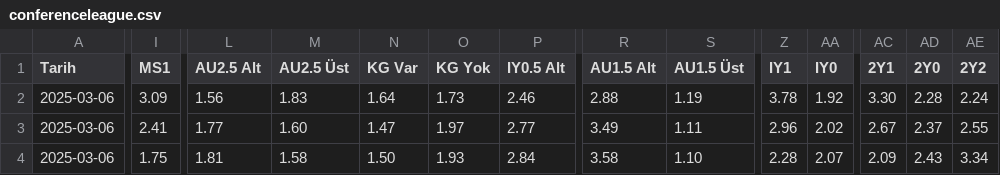
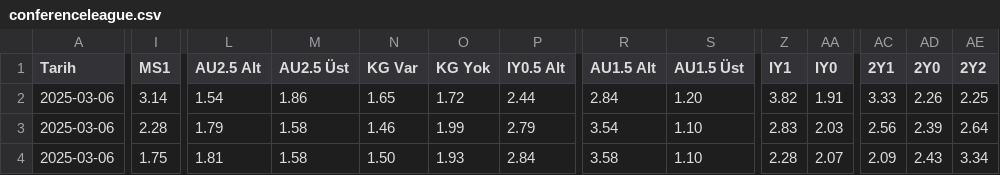
Before and after one commit to analysematchodds/match_odds_csv, a CSV file: conferenceleague.csv, drawn as a sheet; only a part is shown, gaps mark what is left out; the diff covers the shown part only; the diff names each change by its address in the sheet, - before the commit and + after, or states it on an @@ line.

Commit message:
Update matchodds.csv

```diff
--- a/conferenceleague.csv
+++ b/conferenceleague.csv
-I2 (MS1): 3.09
+I2 (MS1): 3.14
-L2 (AU2.5 Alt): 1.56
+L2 (AU2.5 Alt): 1.54
-M2 (AU2.5 Üst): 1.83
+M2 (AU2.5 Üst): 1.86
-N2 (KG Var): 1.64
+N2 (KG Var): 1.65
-O2 (KG Yok): 1.73
+O2 (KG Yok): 1.72
-P2 (IY0.5 Alt): 2.46
+P2 (IY0.5 Alt): 2.44
-R2 (AU1.5 Alt): 2.88
+R2 (AU1.5 Alt): 2.84
-S2 (AU1.5 Üst): 1.19
+S2 (AU1.5 Üst): 1.20
-Z2 (IY1): 3.78
+Z2 (IY1): 3.82
-AA2 (IY0): 1.92
+AA2 (IY0): 1.91
-AC2 (2Y1): 3.30
+AC2 (2Y1): 3.33
-AD2 (2Y0): 2.28
+AD2 (2Y0): 2.26
-AE2 (2Y2): 2.24
+AE2 (2Y2): 2.25
-I3 (MS1): 2.41
+I3 (MS1): 2.28
-L3 (AU2.5 Alt): 1.77
+L3 (AU2.5 Alt): 1.79
-M3 (AU2.5 Üst): 1.60
+M3 (AU2.5 Üst): 1.58
-N3 (KG Var): 1.47
+N3 (KG Var): 1.46
-O3 (KG Yok): 1.97
+O3 (KG Yok): 1.99
-P3 (IY0.5 Alt): 2.77
+P3 (IY0.5 Alt): 2.79
-R3 (AU1.5 Alt): 3.49
+R3 (AU1.5 Alt): 3.54
-S3 (AU1.5 Üst): 1.11
+S3 (AU1.5 Üst): 1.10
-Z3 (IY1): 2.96
+Z3 (IY1): 2.83
-AA3 (IY0): 2.02
+AA3 (IY0): 2.03
-AC3 (2Y1): 2.67
+AC3 (2Y1): 2.56
-AD3 (2Y0): 2.37
+AD3 (2Y0): 2.39
-AE3 (2Y2): 2.55
+AE3 (2Y2): 2.64
```
Also changed, not shown: 51 edited cells elsewhere in this file.
